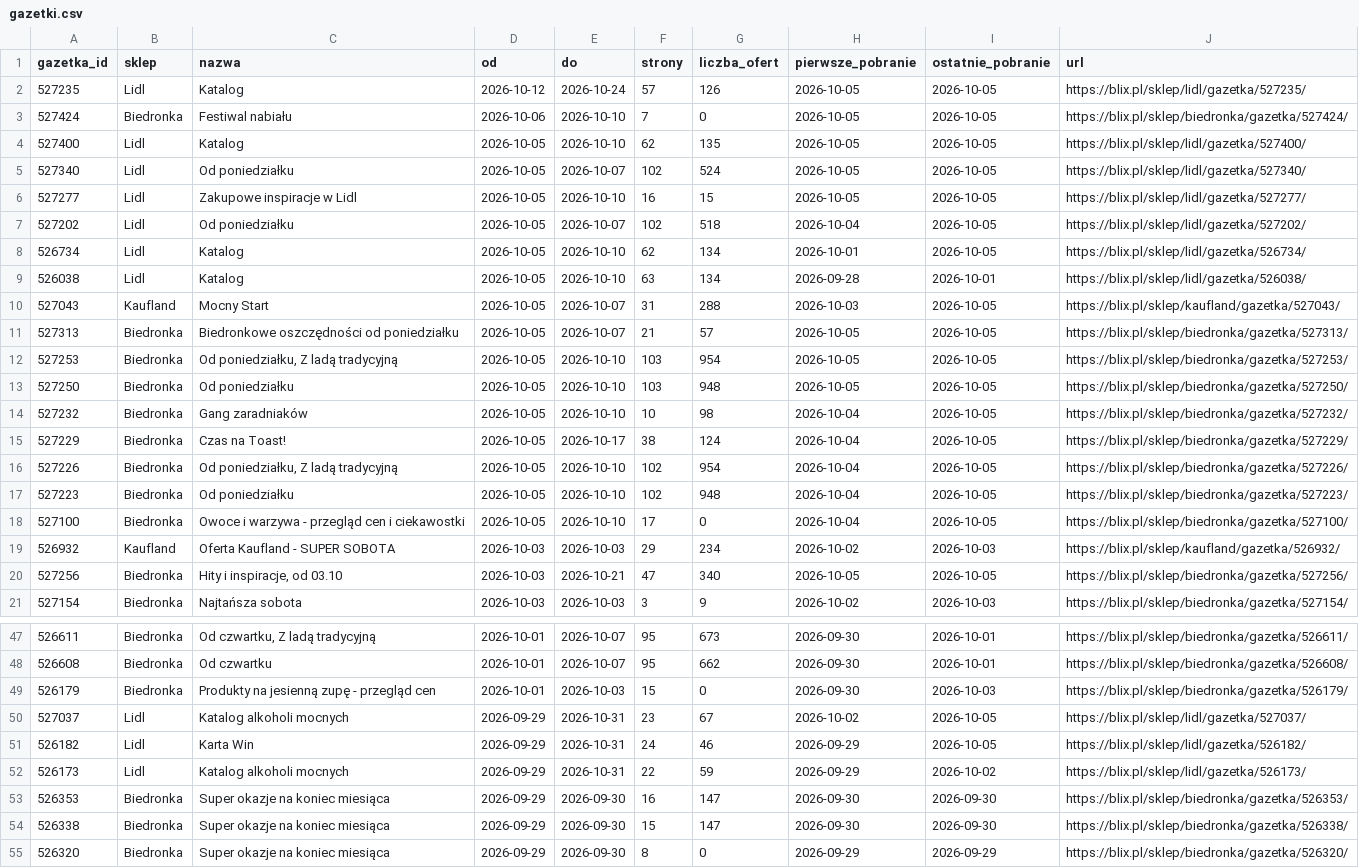
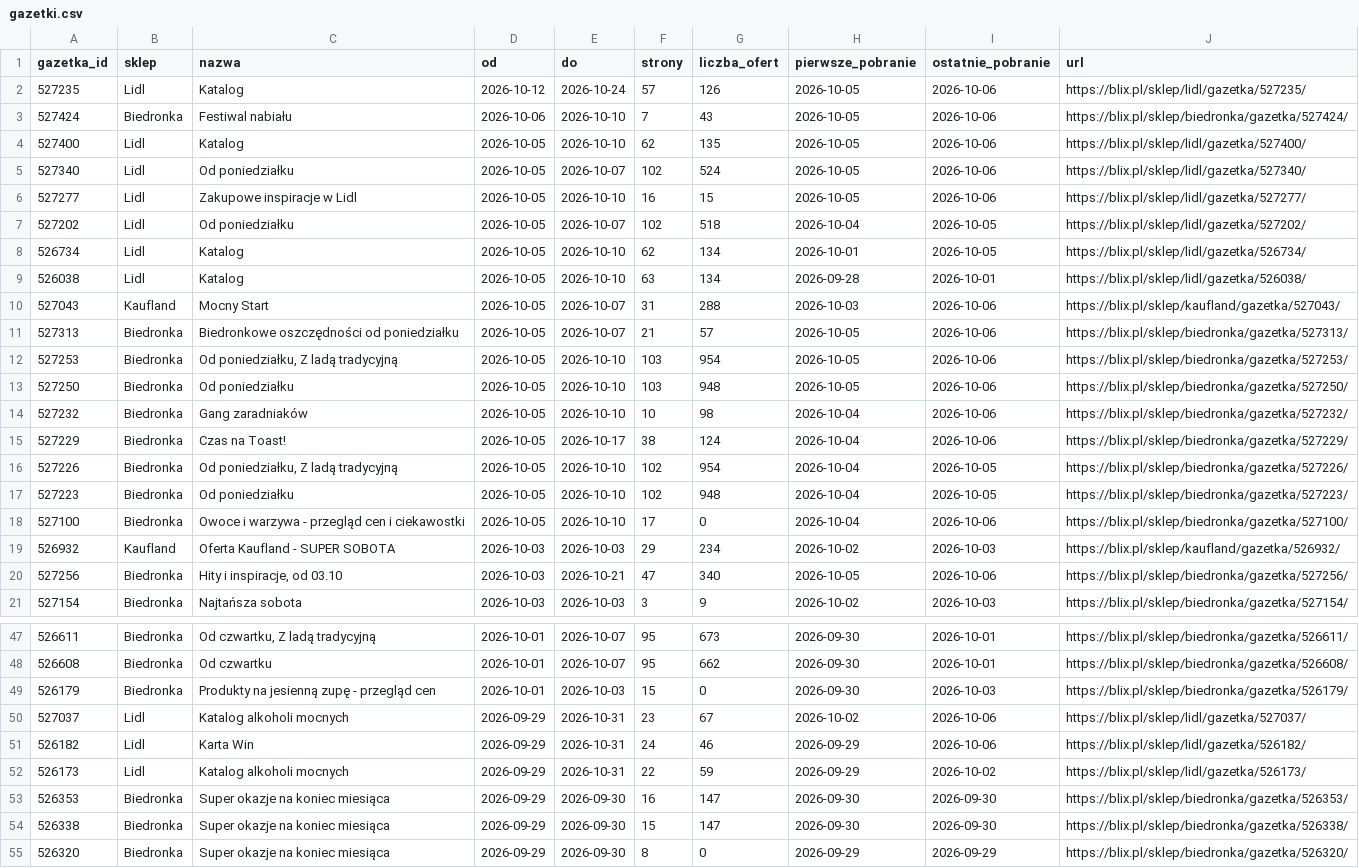
Before and after one commit to LivingMummy/gazetki, a CSV file: data/gazetki.csv, drawn as a sheet; only a part is shown, gaps mark what is left out; the diff covers the shown part only.

```diff
--- a/data/gazetki.csv
+++ b/data/gazetki.csv
@@ -1,7 +1,7 @@
 gazetka_id,sklep,nazwa,od,do,strony,liczba_ofert,pierwsze_pobranie,ostatnie_pobranie,url
-527235,Lidl,Katalog,2026-10-12,2026-10-24,57,126,2026-10-05,2026-10-05,https://blix.pl/sklep/lidl/gazetka/527235/
-527424,Biedronka,Festiwal nabiału,2026-10-06,2026-10-10,7,0,2026-10-05,2026-10-05,https://blix.pl/sklep/biedronka/gazetka/527424/
-527400,Lidl,Katalog,2026-10-05,2026-10-10,62,135,2026-10-05,2026-10-05,https://blix.pl/sklep/lidl/gazetka/527400/
-527340,Lidl,Od poniedziałku,2026-10-05,2026-10-07,102,524,2026-10-05,2026-10-05,https://blix.pl/sklep/lidl/gazetka/527340/
-527277,Lidl,Zakupowe inspiracje w Lidl,2026-10-05,2026-10-10,16,15,2026-10-05,2026-10-05,https://blix.pl/sklep/lidl/gazetka/527277/
+527235,Lidl,Katalog,2026-10-12,2026-10-24,57,126,2026-10-05,2026-10-06,https://blix.pl/sklep/lidl/gazetka/527235/
+527424,Biedronka,Festiwal nabiału,2026-10-06,2026-10-10,7,43,2026-10-05,2026-10-06,https://blix.pl/sklep/biedronka/gazetka/527424/
+527400,Lidl,Katalog,2026-10-05,2026-10-10,62,135,2026-10-05,2026-10-06,https://blix.pl/sklep/lidl/gazetka/527400/
+527340,Lidl,Od poniedziałku,2026-10-05,2026-10-07,102,524,2026-10-05,2026-10-06,https://blix.pl/sklep/lidl/gazetka/527340/
+527277,Lidl,Zakupowe inspiracje w Lidl,2026-10-05,2026-10-10,16,15,2026-10-05,2026-10-06,https://blix.pl/sklep/lidl/gazetka/527277/
 527202,Lidl,Od poniedziałku,2026-10-05,2026-10-07,102,518,2026-10-04,2026-10-05,https://blix.pl/sklep/lidl/gazetka/527202/
@@ -9,13 +9,13 @@ gazetka_id,sklep,nazwa,od,do,strony,liczba_ofert,pierwsze_pobranie,ostatnie_pobr
 526038,Lidl,Katalog,2026-10-05,2026-10-10,63,134,2026-09-28,2026-10-01,https://blix.pl/sklep/lidl/gazetka/526038/
-527043,Kaufland,Mocny Start,2026-10-05,2026-10-07,31,288,2026-10-03,2026-10-05,https://blix.pl/sklep/kaufland/gazetka/527043/
-527313,Biedronka,Biedronkowe oszczędności od poniedziałku,2026-10-05,2026-10-07,21,57,2026-10-05,2026-10-05,https://blix.pl/sklep/biedronka/gazetka/527313/
-527253,Biedronka,"Od poniedziałku, Z ladą tradycyjną",2026-10-05,2026-10-10,103,954,2026-10-05,2026-10-05,https://blix.pl/sklep/biedronka/gazetka/527253/
-527250,Biedronka,Od poniedziałku,2026-10-05,2026-10-10,103,948,2026-10-05,2026-10-05,https://blix.pl/sklep/biedronka/gazetka/527250/
-527232,Biedronka,Gang zaradniaków,2026-10-05,2026-10-10,10,98,2026-10-04,2026-10-05,https://blix.pl/sklep/biedronka/gazetka/527232/
-527229,Biedronka,Czas na Toast!,2026-10-05,2026-10-17,38,124,2026-10-04,2026-10-05,https://blix.pl/sklep/biedronka/gazetka/527229/
+527043,Kaufland,Mocny Start,2026-10-05,2026-10-07,31,288,2026-10-03,2026-10-06,https://blix.pl/sklep/kaufland/gazetka/527043/
+527313,Biedronka,Biedronkowe oszczędności od poniedziałku,2026-10-05,2026-10-07,21,57,2026-10-05,2026-10-06,https://blix.pl/sklep/biedronka/gazetka/527313/
+527253,Biedronka,"Od poniedziałku, Z ladą tradycyjną",2026-10-05,2026-10-10,103,954,2026-10-05,2026-10-06,https://blix.pl/sklep/biedronka/gazetka/527253/
+527250,Biedronka,Od poniedziałku,2026-10-05,2026-10-10,103,948,2026-10-05,2026-10-06,https://blix.pl/sklep/biedronka/gazetka/527250/
+527232,Biedronka,Gang zaradniaków,2026-10-05,2026-10-10,10,98,2026-10-04,2026-10-06,https://blix.pl/sklep/biedronka/gazetka/527232/
+527229,Biedronka,Czas na Toast!,2026-10-05,2026-10-17,38,124,2026-10-04,2026-10-06,https://blix.pl/sklep/biedronka/gazetka/527229/
 527226,Biedronka,"Od poniedziałku, Z ladą tradycyjną",2026-10-05,2026-10-10,102,954,2026-10-04,2026-10-05,https://blix.pl/sklep/biedronka/gazetka/527226/
 527223,Biedronka,Od poniedziałku,2026-10-05,2026-10-10,102,948,2026-10-04,2026-10-05,https://blix.pl/sklep/biedronka/gazetka/527223/
-527100,Biedronka,Owoce i warzywa - przegląd cen i ciekawostki,2026-10-05,2026-10-10,17,0,2026-10-04,2026-10-05,https://blix.pl/sklep/biedronka/gazetka/527100/
+527100,Biedronka,Owoce i warzywa - przegląd cen i ciekawostki,2026-10-05,2026-10-10,17,0,2026-10-04,2026-10-06,https://blix.pl/sklep/biedronka/gazetka/527100/
 526932,Kaufland,Oferta Kaufland - SUPER SOBOTA,2026-10-03,2026-10-03,29,234,2026-10-02,2026-10-03,https://blix.pl/sklep/kaufland/gazetka/526932/
-527256,Biedronka,"Hity i inspiracje, od 03.10",2026-10-03,2026-10-21,47,340,2026-10-05,2026-10-05,https://blix.pl/sklep/biedronka/gazetka/527256/
+527256,Biedronka,"Hity i inspiracje, od 03.10",2026-10-03,2026-10-21,47,340,2026-10-05,2026-10-06,https://blix.pl/sklep/biedronka/gazetka/527256/
 527154,Biedronka,Najtańsza sobota,2026-10-03,2026-10-03,3,9,2026-10-02,2026-10-03,https://blix.pl/sklep/biedronka/gazetka/527154/
@@ -49,4 +49,4 @@ gazetka_id,sklep,nazwa,od,do,strony,liczba_ofert,pierwsze_pobranie,ostatnie_pobr
 526179,Biedronka,Produkty na jesienną zupę - przegląd cen,2026-10-01,2026-10-03,15,0,2026-09-30,2026-10-03,https://blix.pl/sklep/biedronka/gazetka/526179/
-527037,Lidl,Katalog alkoholi mocnych,2026-09-29,2026-10-31,23,67,2026-10-02,2026-10-05,https://blix.pl/sklep/lidl/gazetka/527037/
-526182,Lidl,Karta Win,2026-09-29,2026-10-31,24,46,2026-09-29,2026-10-05,https://blix.pl/sklep/lidl/gazetka/526182/
+527037,Lidl,Katalog alkoholi mocnych,2026-09-29,2026-10-31,23,67,2026-10-02,2026-10-06,https://blix.pl/sklep/lidl/gazetka/527037/
+526182,Lidl,Karta Win,2026-09-29,2026-10-31,24,46,2026-09-29,2026-10-06,https://blix.pl/sklep/lidl/gazetka/526182/
 526173,Lidl,Katalog alkoholi mocnych,2026-09-29,2026-10-31,22,59,2026-09-29,2026-10-02,https://blix.pl/sklep/lidl/gazetka/526173/
```
Also changed, not shown: 11 edited cells elsewhere in this file, 1 other file.
